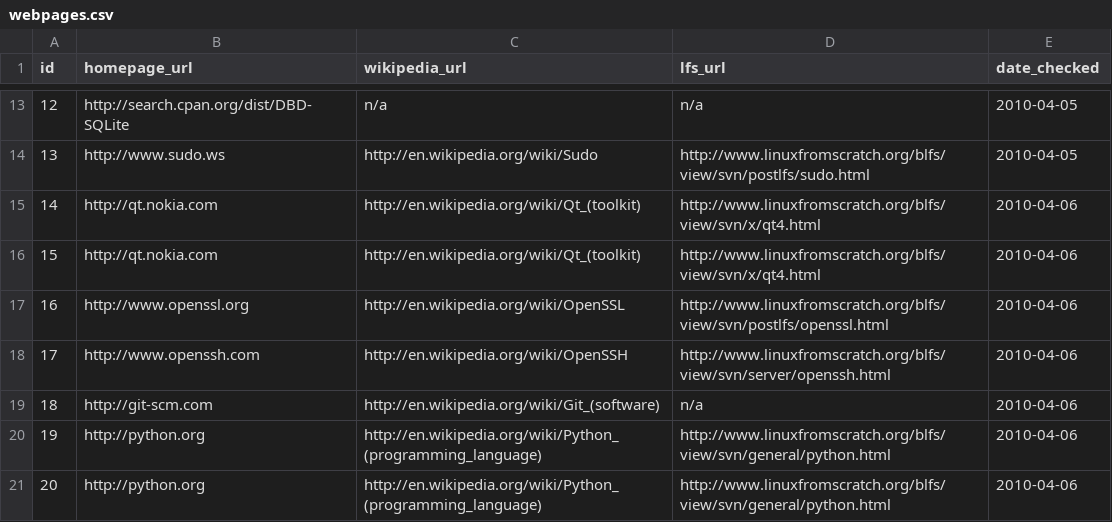
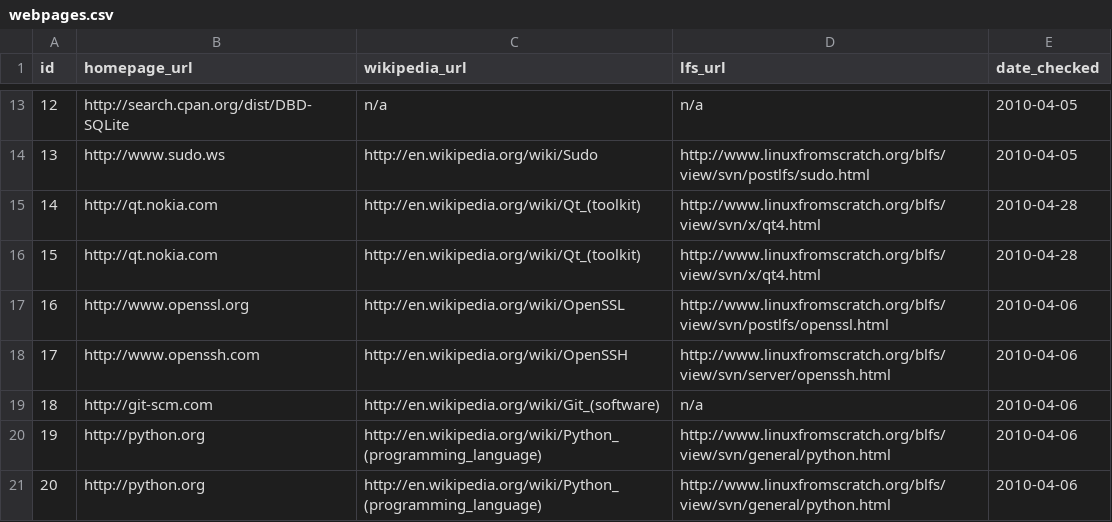
Before and after one commit to troywill/shilohSchema, a CSV file: 2010_spring/csv/webpages.csv, drawn as a sheet; only a part is shown, gaps mark what is left out.

```diff
--- a/2010_spring/csv/webpages.csv
+++ b/2010_spring/csv/webpages.csv
@@ -14,4 +14,4 @@ id,homepage_url,wikipedia_url,lfs_url,date_checked
 13,http://www.sudo.ws,http://en.wikipedia.org/wiki/Sudo,http://www.linuxfromscratch.org/blfs/view/svn/postlfs/sudo.html,2010-04-05
-14,http://qt.nokia.com,http://en.wikipedia.org/wiki/Qt_(toolkit),http://www.linuxfromscratch.org/blfs/view/svn/x/qt4.html,2010-04-06
-15,http://qt.nokia.com,http://en.wikipedia.org/wiki/Qt_(toolkit),http://www.linuxfromscratch.org/blfs/view/svn/x/qt4.html,2010-04-06
+14,http://qt.nokia.com,http://en.wikipedia.org/wiki/Qt_(toolkit),http://www.linuxfromscratch.org/blfs/view/svn/x/qt4.html,2010-04-28
+15,http://qt.nokia.com,http://en.wikipedia.org/wiki/Qt_(toolkit),http://www.linuxfromscratch.org/blfs/view/svn/x/qt4.html,2010-04-28
 16,http://www.openssl.org,http://en.wikipedia.org/wiki/OpenSSL,http://www.linuxfromscratch.org/blfs/view/svn/postlfs/openssl.html,2010-04-06
```
Also changed, not shown: 2010_spring/csv/latest_tarball.csv, 2010_spring/csv/packages.csv.
